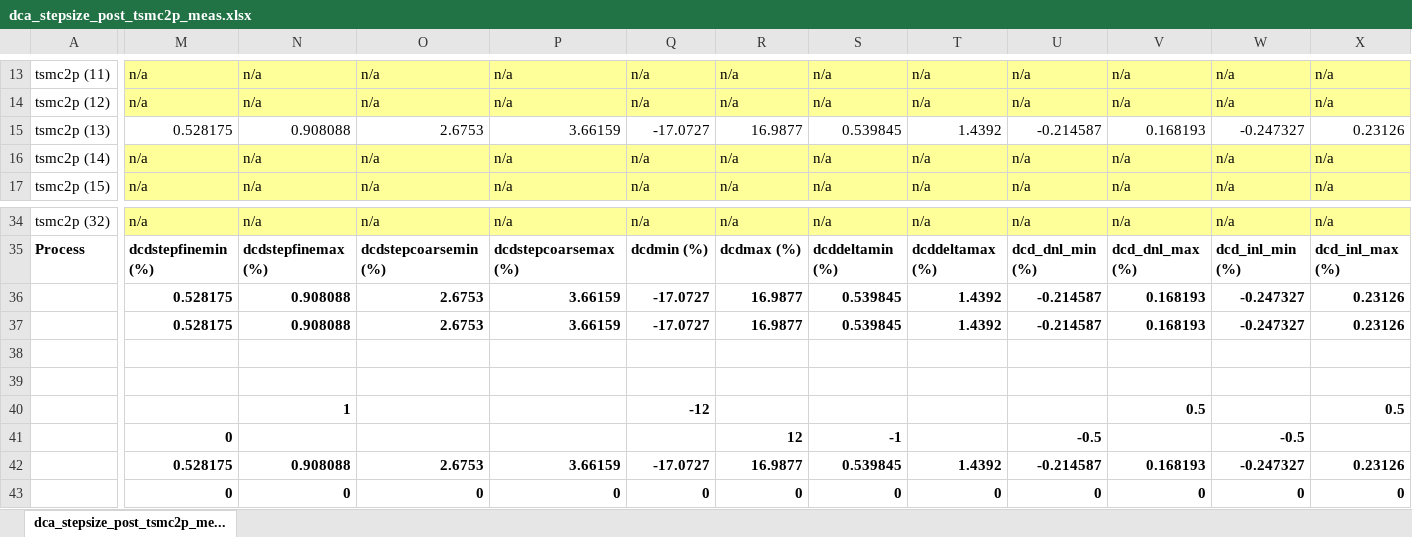
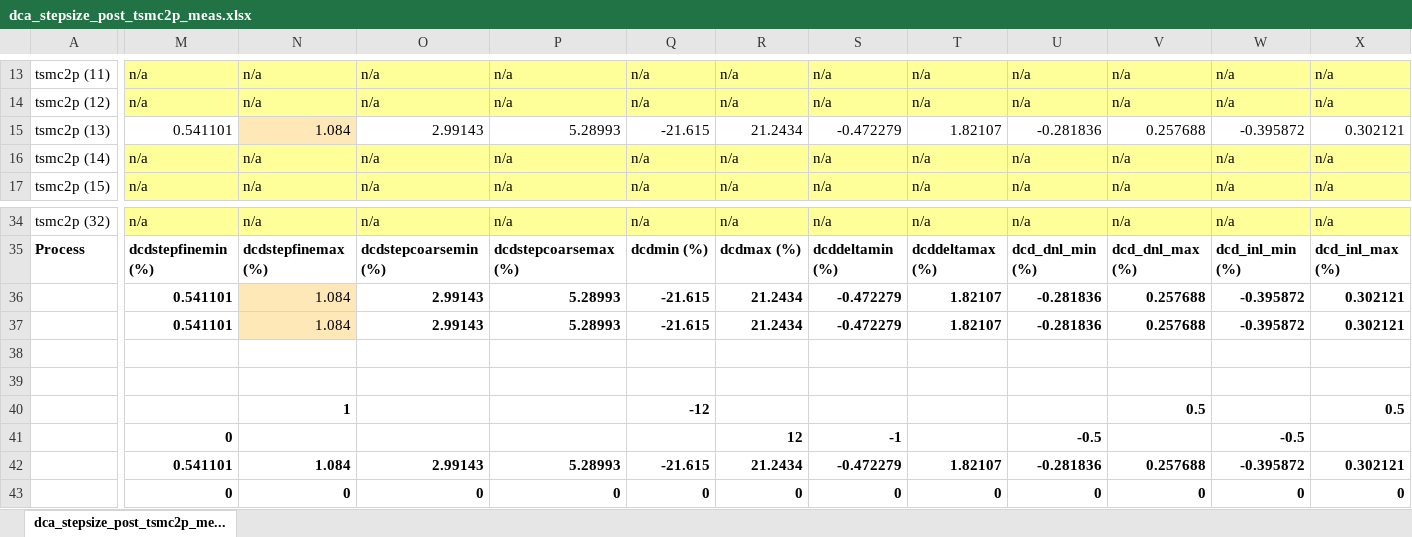
Before and after one commit to tien2032002/excel, an Excel workbook: dca_stepsize_post_tsmc2p_meas.xlsx, sheet dca_stepsize_post_tsmc2p_me..., drawn as a sheet; only a part is shown, gaps mark what is left out; values as stored, in another font and other column widths than the file's, no borders; removed rows and columns are numbered as before the commit, all else as after; rows hold the shown columns only; the diff covers the shown part only; the diff names each change by its address in the sheet, - before the commit and + after, or states it on an @@ line.

Commit message:
''

```diff
--- a/dca_stepsize_post_tsmc2p_meas.xlsx (sheet dca_stepsize_post_tsmc2p_me...)
+++ b/dca_stepsize_post_tsmc2p_meas.xlsx (sheet dca_stepsize_post_tsmc2p_me...)
-M15: 0.528175
+M15: 0.541101
-N15: 0.908088
+N15: 1.084
-N15 fill: none
+N15 fill: #FFE8B8
-O15: 2.6753
+O15: 2.99143
-P15: 3.66159
+P15: 5.28993
-Q15: -17.0727
+Q15: -21.615
-R15: 16.9877
+R15: 21.2434
-S15: 0.539845
+S15: -0.472279
-T15: 1.4392
+T15: 1.82107
-U15: -0.214587
+U15: -0.281836
-V15: 0.168193
+V15: 0.257688
-W15: -0.247327
+W15: -0.395872
-X15: 0.23126
+X15: 0.302121
-row 36:  | 0.528175 | 0.908088 | 2.6753 | 3.66159 | -17.0727 | 16.9877 | 0.539845 | 1.4392 | -0.214587 | 0.168193 | -0.247327 | 0.23126
-row 37:  | 0.528175 | 0.908088 | 2.6753 | 3.66159 | -17.0727 | 16.9877 | 0.539845 | 1.4392 | -0.214587 | 0.168193 | -0.247327 | 0.23126
+row 36:  | 0.541101 | 1.084 | 2.99143 | 5.28993 | -21.615 | 21.2434 | -0.472279 | 1.82107 | -0.281836 | 0.257688 | -0.395872 | 0.302121
+row 37:  | 0.541101 | 1.084 | 2.99143 | 5.28993 | -21.615 | 21.2434 | -0.472279 | 1.82107 | -0.281836 | 0.257688 | -0.395872 | 0.302121
-row 42:  | 0.528175 | 0.908088 | 2.6753 | 3.66159 | -17.0727 | 16.9877 | 0.539845 | 1.4392 | -0.214587 | 0.168193 | -0.247327 | 0.23126
+row 42:  | 0.541101 | 1.084 | 2.99143 | 5.28993 | -21.615 | 21.2434 | -0.472279 | 1.82107 | -0.281836 | 0.257688 | -0.395872 | 0.302121
```
Also changed, not shown: 70 edited cells elsewhere in this sheet.
